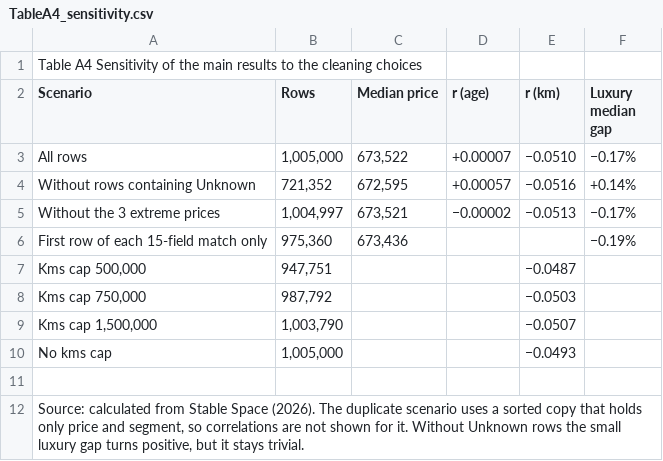
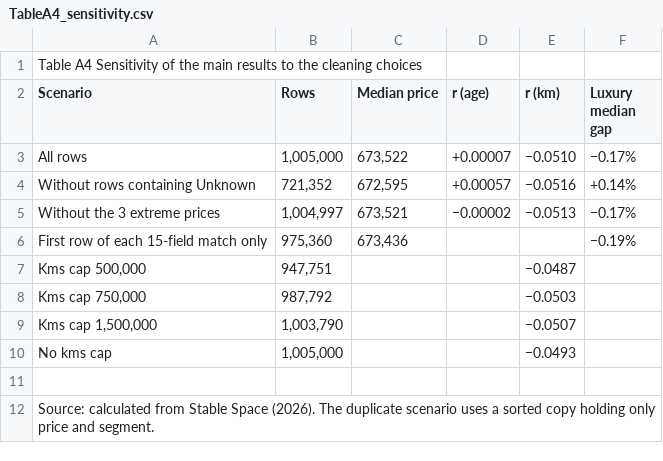
Before and after one commit to LinzeColin/Archive, a CSV file: COMM5000/M1_final/04_Tables/TableA4_sensitivity.csv, drawn as a sheet.

```diff
--- a/COMM5000/M1_final/04_Tables/TableA4_sensitivity.csv
+++ b/COMM5000/M1_final/04_Tables/TableA4_sensitivity.csv
@@ -11,2 +11,2 @@ No kms cap,"1,005,000",,,−0.0493,
 
-"Source: calculated from Stable Space (2026). The duplicate scenario uses a sorted copy that holds only price and segment, so correlations are not shown for it. Without Unknown rows the small luxury gap turns positive, but it stays trivial."
+Source: calculated from Stable Space (2026). The duplicate scenario uses a sorted copy holding only price and segment.
```
Also changed, not shown: COMM5000/M1_final/04_Tables/Table1_data_problems.csv, COMM5000/M1_final/04_Tables/Table2_numerical_summaries.csv, 18 other files.
